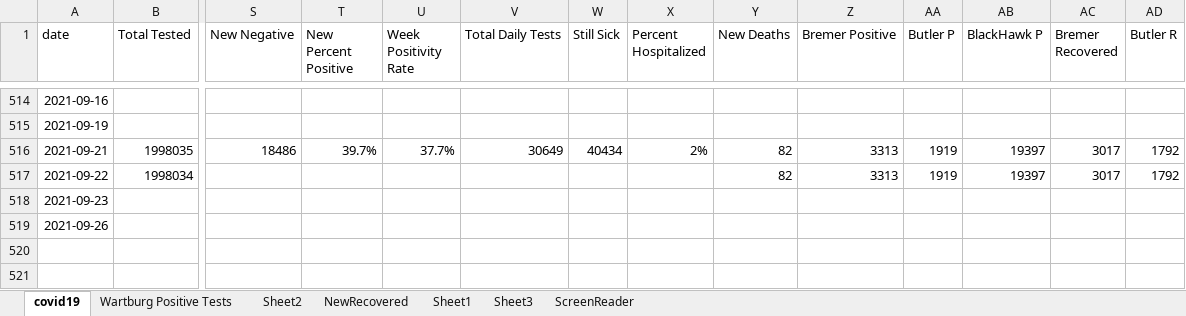
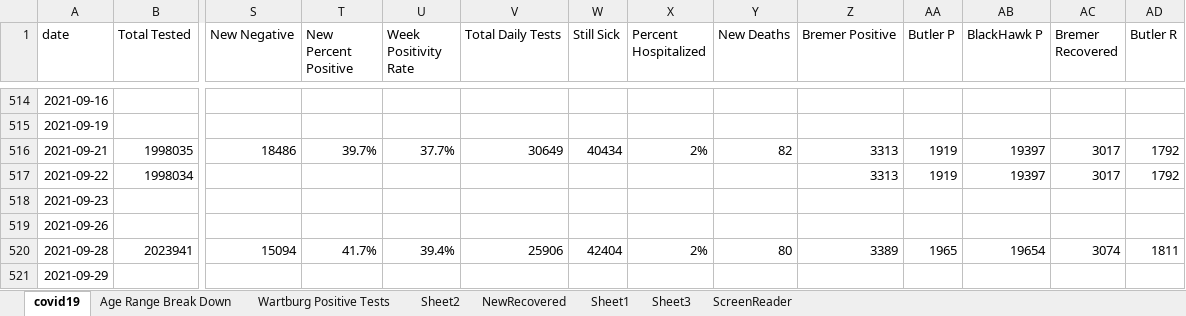
Before and after one commit to mbirgen/COVID19, an Excel workbook: covid19.xlsx, sheet covid19, drawn as a sheet; only a part is shown, gaps mark what is left out; values as stored, in another font and other column widths than the file's, no borders; conditional formats not drawn; rows hold the shown columns only; the diff names each change by its address in the sheet, - before the commit and + after, or states it on an @@ line.

```diff
--- a/covid19.xlsx (sheet covid19)
+++ b/covid19.xlsx (sheet covid19)
+sheet tab: Age Range Break Down
-Y517 (New Deaths): 82
+Y517 (New Deaths): (empty)
+row 520: 2021-09-28 | 2023941 | 15094 | 41.7% | 39.4% | 25906 | 42404 | 2% | 80 | 3389 | 1965 | 19654 | 3074 | 1811
+row 521: 2021-09-29
```
Also changed, not shown: sheet Sheet2, 2021-22 Wartburg COVID Tracing.xlsx, 19 other files.
